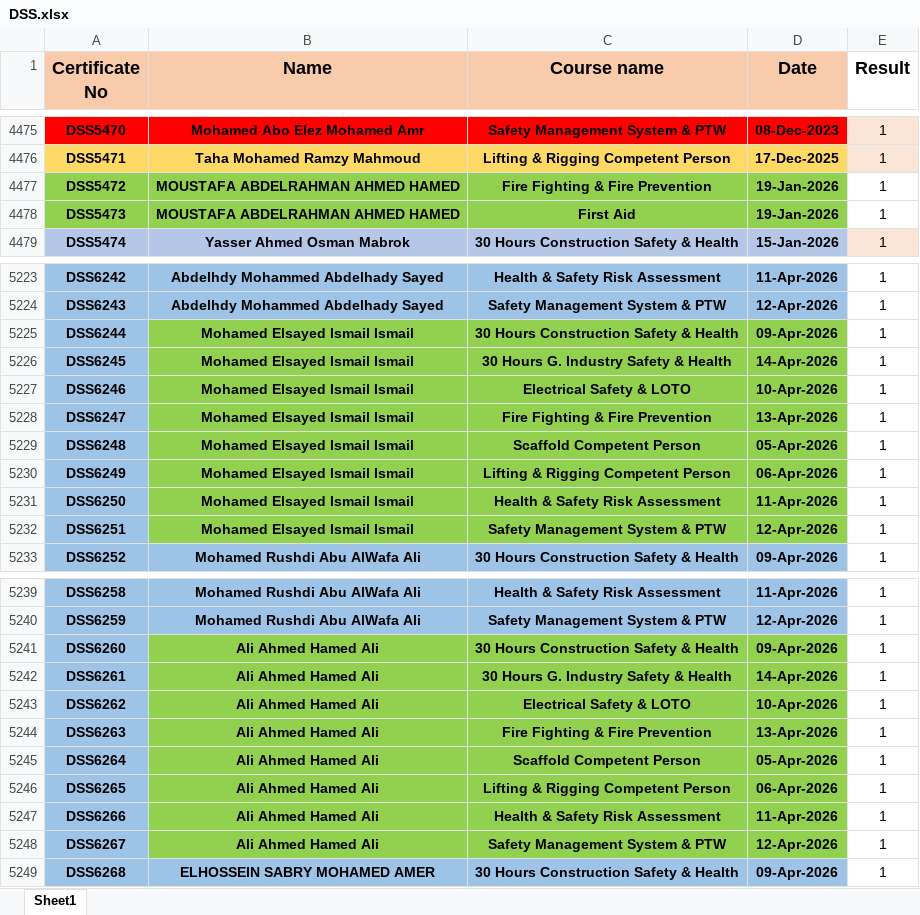
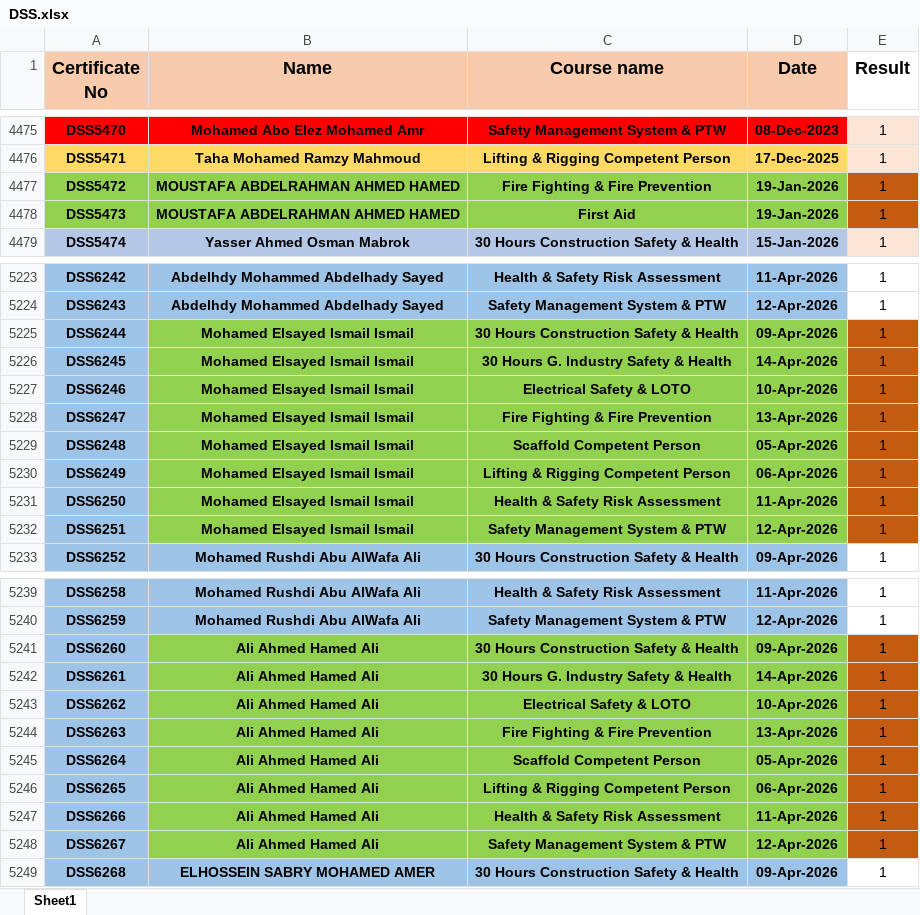
Before and after one commit to ahmedbendarey111/DSS_2025, an Excel workbook: DSS.xlsx, sheet Sheet1, drawn as a sheet; only a part is shown, gaps mark what is left out; values as stored, in another font and other column widths than the file's, no borders; the diff covers the shown part only; the diff names each change by its address in the sheet, - before the commit and + after, or states it on an @@ line.

```diff
--- a/DSS.xlsx (sheet Sheet1)
+++ b/DSS.xlsx (sheet Sheet1)
-E4477:E4478 fill: none
+E4477:E4478 fill: #C55A11
-E5225:E5232 fill: none
+E5225:E5232 fill: #C55A11
-E5241:E5248 fill: none
+E5241:E5248 fill: #C55A11
```
Also changed, not shown: 26 added rows and cell formats elsewhere in this sheet.
